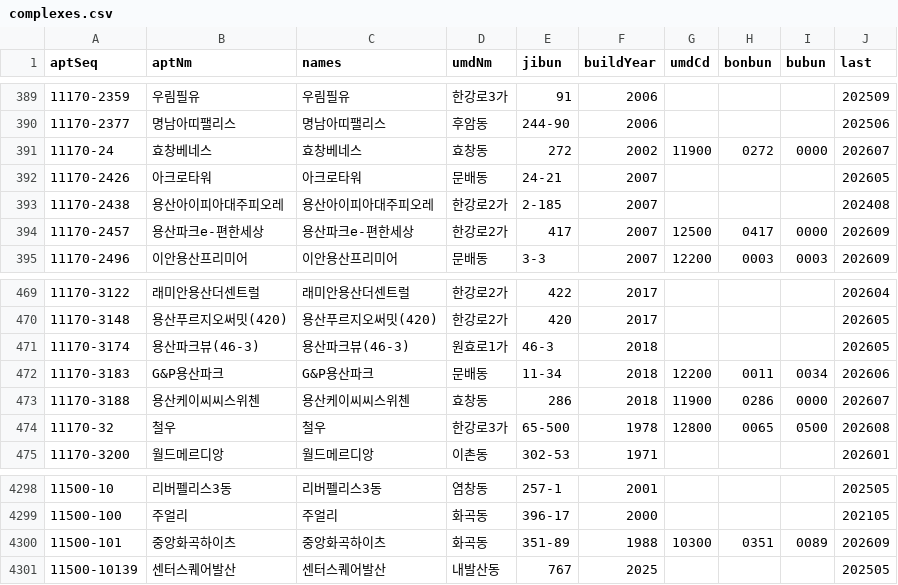
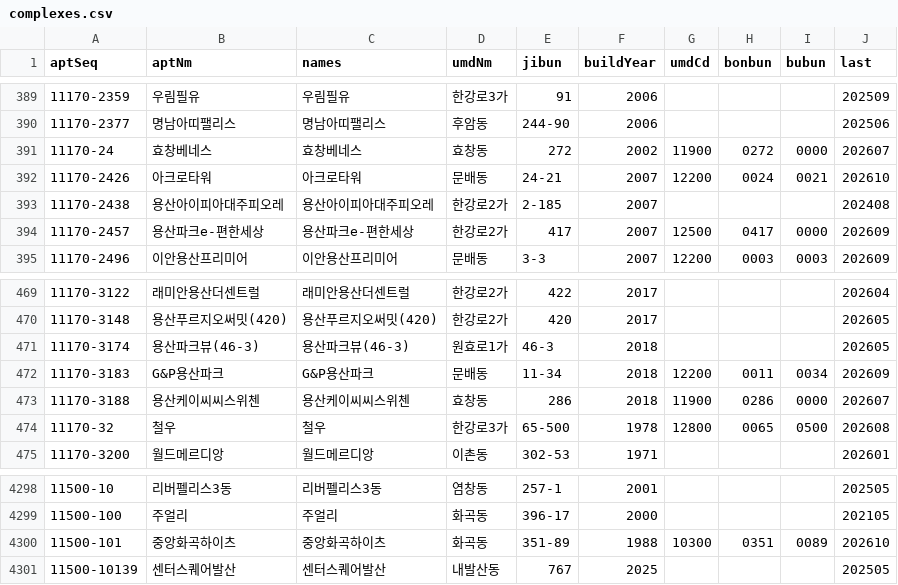
Before and after one commit to won-topiaa/korean-realestate-fear-and-greed-index, a CSV file: data/molit/complexes.csv, drawn as a sheet; only a part is shown, gaps mark what is left out.

```diff
--- a/data/molit/complexes.csv
+++ b/data/molit/complexes.csv
@@ -391,3 +391,3 @@ aptSeq,aptNm,names,umdNm,jibun,buildYear,umdCd,bonbun,bubun,last
 11170-24,효창베네스,효창베네스,효창동,272,2002,11900,0272,0000,202607
-11170-2426,아크로타워,아크로타워,문배동,24-21,2007,,,,202605
+11170-2426,아크로타워,아크로타워,문배동,24-21,2007,12200,0024,0021,202610
 11170-2438,용산아이피아대주피오레,용산아이피아대주피오레,한강로2가,2-185,2007,,,,202408
@@ -471,3 +471,3 @@ aptSeq,aptNm,names,umdNm,jibun,buildYear,umdCd,bonbun,bubun,last
 11170-3174,용산파크뷰(46-3),용산파크뷰(46-3),원효로1가,46-3,2018,,,,202605
-11170-3183,G&P용산파크,G&P용산파크,문배동,11-34,2018,12200,0011,0034,202606
+11170-3183,G&P용산파크,G&P용산파크,문배동,11-34,2018,12200,0011,0034,202609
 11170-3188,용산케이씨씨스위첸,용산케이씨씨스위첸,효창동,286,2018,11900,0286,0000,202607
@@ -4299,3 +4299,3 @@ aptSeq,aptNm,names,umdNm,jibun,buildYear,umdCd,bonbun,bubun,last
 11500-100,주얼리,주얼리,화곡동,396-17,2000,,,,202105
-11500-101,중앙화곡하이츠,중앙화곡하이츠,화곡동,351-89,1988,10300,0351,0089,202609
+11500-101,중앙화곡하이츠,중앙화곡하이츠,화곡동,351-89,1988,10300,0351,0089,202610
 11500-10139,센터스퀘어발산,센터스퀘어발산,내발산동,767,2025,,,,202505
```
Also changed, not shown: 4 other files.
